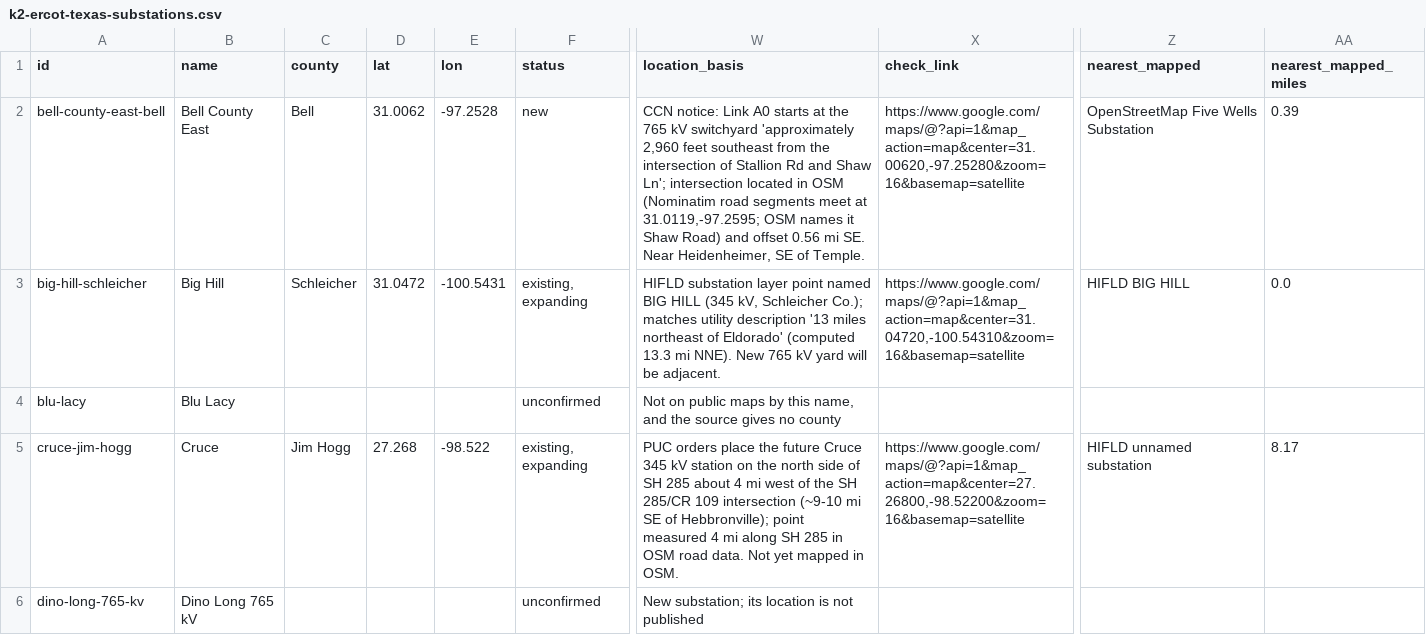
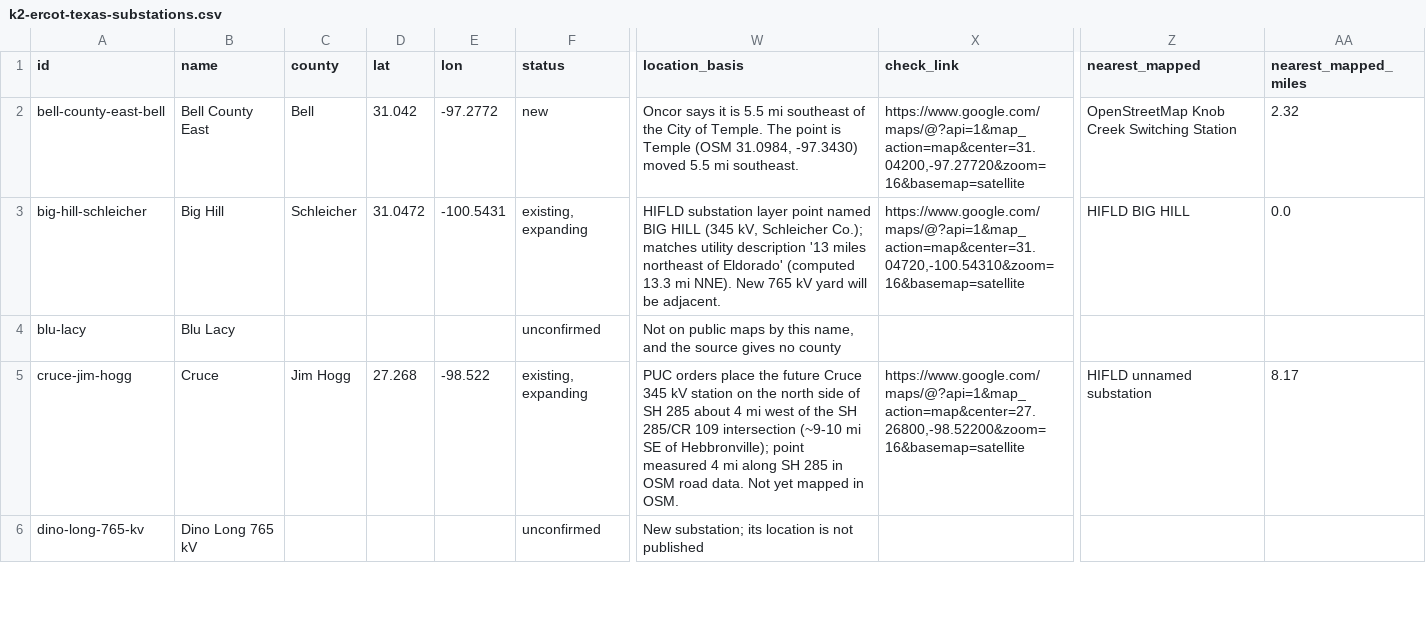
Before and after one commit to jaidensuthar-collab/shinepro-demo, a CSV file: k2-line-watch/web/exports/k2-ercot-texas-substations.csv, drawn as a sheet; only a part is shown, gaps mark what is left out; the diff covers the shown part only; the diff names each change by its address in the sheet, - before the commit and + after, or states it on an @@ line.

```diff
--- a/k2-line-watch/web/exports/k2-ercot-texas-substations.csv
+++ b/k2-line-watch/web/exports/k2-ercot-texas-substations.csv
-D2 (lat): 31.0062
+D2 (lat): 31.042
-E2 (lon): -97.2528
+E2 (lon): -97.2772
-W2 (location_basis): CCN notice: Link A0 starts at the 765 kV switchyard 'approximately 2,960 feet southeast from the intersection of Stallion Rd and Shaw Ln'; intersection located in OSM (Nominatim road segments meet at 31.0119,-97.2595; OSM names it Shaw Road) and offset 0.56 mi SE. Near Heidenheimer, SE of Temple.
+W2 (location_basis): Oncor says it is 5.5 mi southeast of the City of Temple. The point is Temple (OSM 31.0984, -97.3430) moved 5.5 mi southeast.
-X2 (check_link): https://www.google.com/maps/@?api=1&map_action=map&center=31.00620,-97.25280&zoom=16&basemap=satellite
+X2 (check_link): https://www.google.com/maps/@?api=1&map_action=map&center=31.04200,-97.27720&zoom=16&basemap=satellite
-Z2 (nearest_mapped): OpenStreetMap Five Wells Substation
+Z2 (nearest_mapped): OpenStreetMap Knob Creek Switching Station
-AA2 (nearest_mapped_miles): 0.39
+AA2 (nearest_mapped_miles): 2.32
```
Also changed, not shown: 45 edited cells elsewhere in this file, k2-line-watch/web/exports/k2-oklahoma-lines.csv, k2-line-watch/web/exports/k2-oklahoma-substations.csv, 44 other files.
